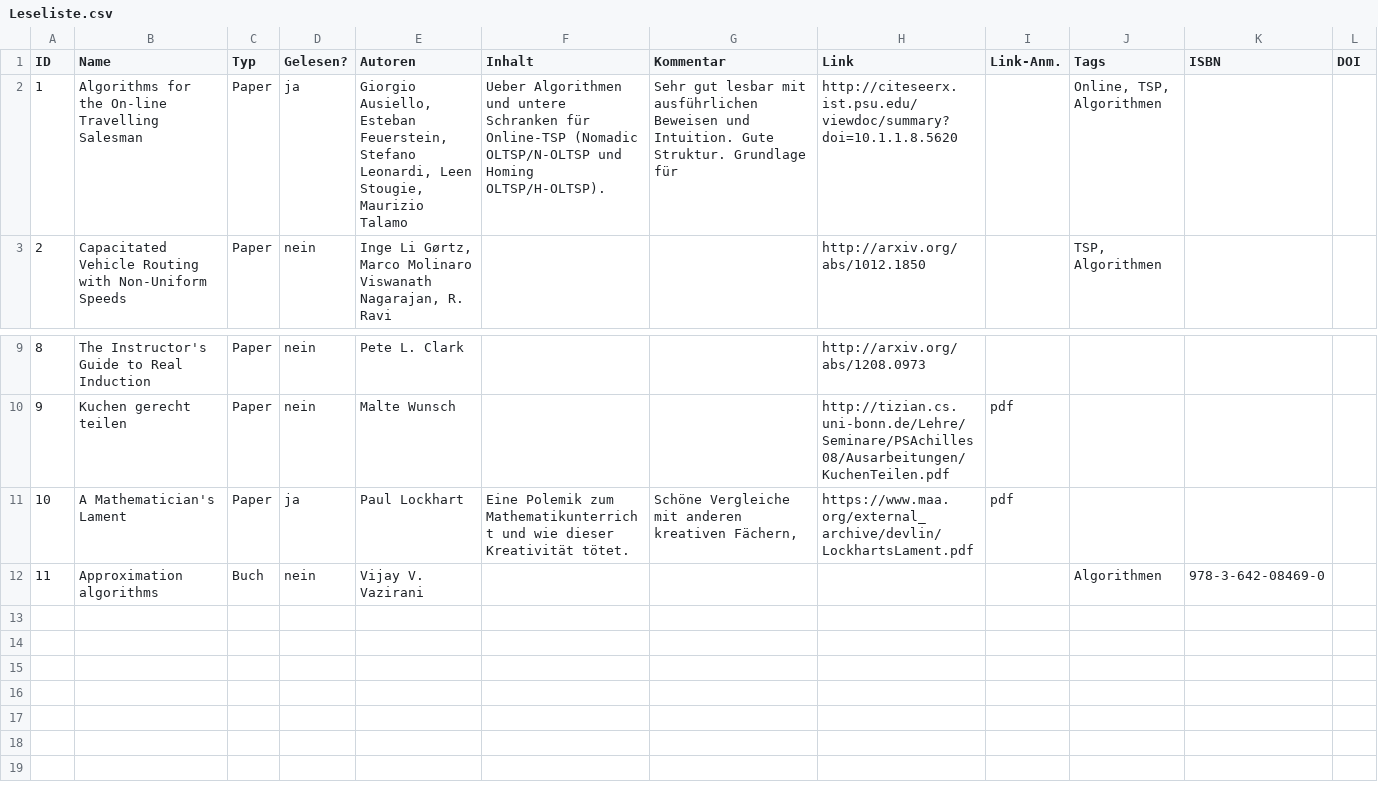
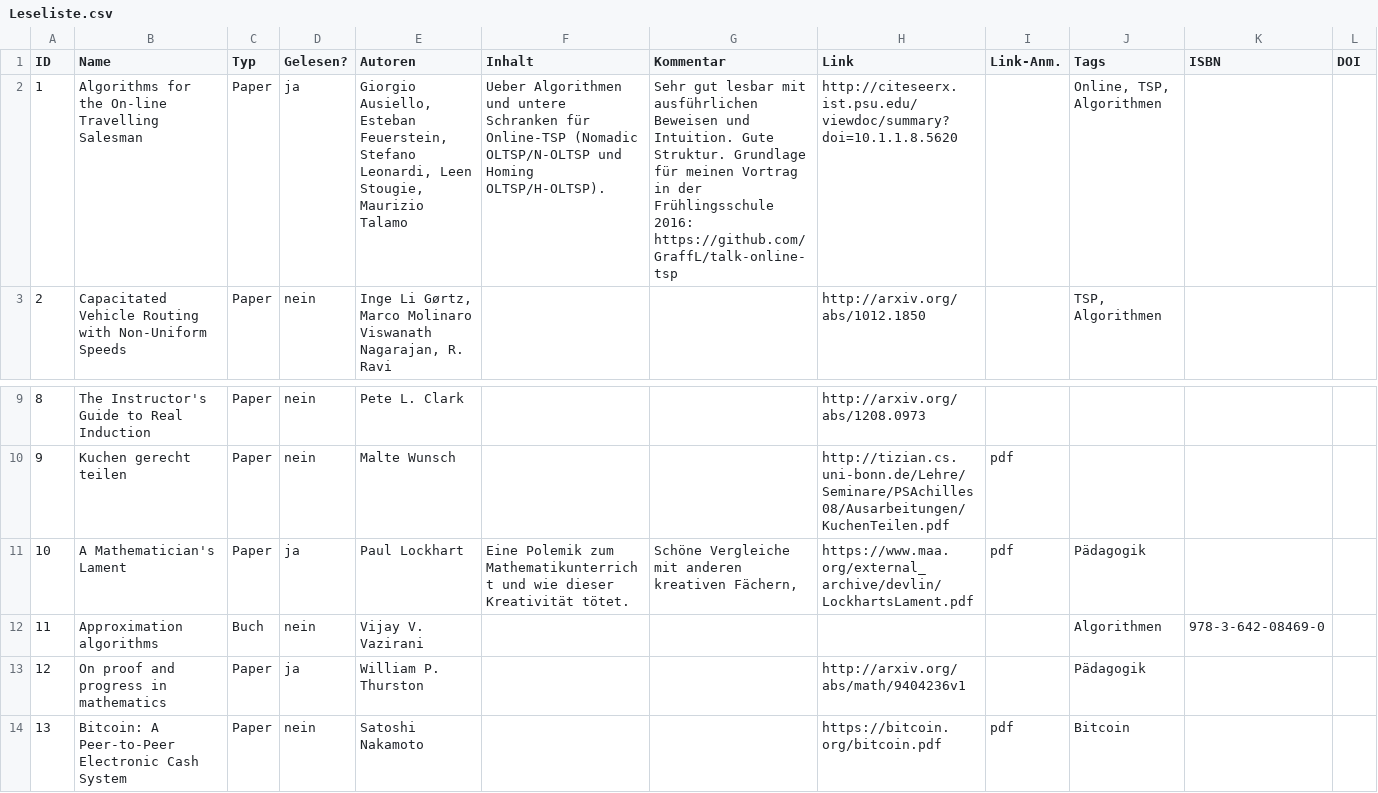
Before and after one commit to GraffL/graffl.github.io, a CSV file: Leseliste.csv, drawn as a sheet; only a part is shown, gaps mark what is left out.

Commit message:
Weitere Paper

```diff
--- a/Leseliste.csv
+++ b/Leseliste.csv
@@ -1,3 +1,3 @@
 "ID","Name","Typ","Gelesen?","Autoren","Inhalt","Kommentar","Link","Link-Anm.","Tags","ISBN","DOI"
-1,"Algorithms for the On-line Travelling Salesman","Paper","ja","Giorgio Ausiello, Esteban Feuerstein, Stefano Leonardi, Leen Stougie, Maurizio Talamo","Ueber Algorithmen und untere Schranken für Online-TSP (Nomadic OLTSP/N-OLTSP und Homing OLTSP/H-OLTSP).","Sehr gut lesbar mit ausführlichen Beweisen und Intuition. Gute Struktur. Grundlage für","http://citeseerx.ist.psu.edu/viewdoc/summary?doi=10.1.1.8.5620",,"Online, TSP, Algorithmen",,
+1,"Algorithms for the On-line Travelling Salesman","Paper","ja","Giorgio Ausiello, Esteban Feuerstein, Stefano Leonardi, Leen Stougie, Maurizio Talamo","Ueber Algorithmen und untere Schranken für Online-TSP (Nomadic OLTSP/N-OLTSP und Homing OLTSP/H-OLTSP).","Sehr gut lesbar mit ausführlichen Beweisen und Intuition. Gute Struktur. Grundlage für meinen Vortrag in der Frühlingsschule 2016: https://github.com/GraffL/talk-online-tsp","http://citeseerx.ist.psu.edu/viewdoc/summary?doi=10.1.1.8.5620",,"Online, TSP, Algorithmen",,
 2,"Capacitated Vehicle Routing with Non-Uniform Speeds","Paper","nein","Inge Li Gørtz, Marco Molinaro  Viswanath Nagarajan, R. Ravi",,,"http://arxiv.org/abs/1012.1850",,"TSP, Algorithmen",,
@@ -10,3 +10,5 @@
 9,"Kuchen gerecht teilen","Paper","nein","Malte Wunsch",,,"http://tizian.cs.uni-bonn.de/Lehre/Seminare/PSAchilles08/Ausarbeitungen/KuchenTeilen.pdf","pdf",,,
-10,"A Mathematician's Lament","Paper","ja","Paul Lockhart","Eine Polemik zum Mathematikunterricht und wie dieser Kreativität tötet.","Schöne Vergleiche mit anderen kreativen Fächern,","https://www.maa.org/external_archive/devlin/LockhartsLament.pdf","pdf",,,
+10,"A Mathematician's Lament","Paper","ja","Paul Lockhart","Eine Polemik zum Mathematikunterricht und wie dieser Kreativität tötet.","Schöne Vergleiche mit anderen kreativen Fächern,","https://www.maa.org/external_archive/devlin/LockhartsLament.pdf","pdf","Pädagogik",,
 11,"Approximation algorithms","Buch","nein","Vijay V. Vazirani",,,,,"Algorithmen","978-3-642-08469-0",
+12,"On proof and progress in mathematics","Paper","ja","William P. Thurston",,,"http://arxiv.org/abs/math/9404236v1",,"Pädagogik",,
+13,"Bitcoin: A Peer-to-Peer Electronic Cash System","Paper","nein","Satoshi Nakamoto",,,"https://bitcoin.org/bitcoin.pdf","pdf","Bitcoin",,
```
Also changed, not shown: 1 other file.
